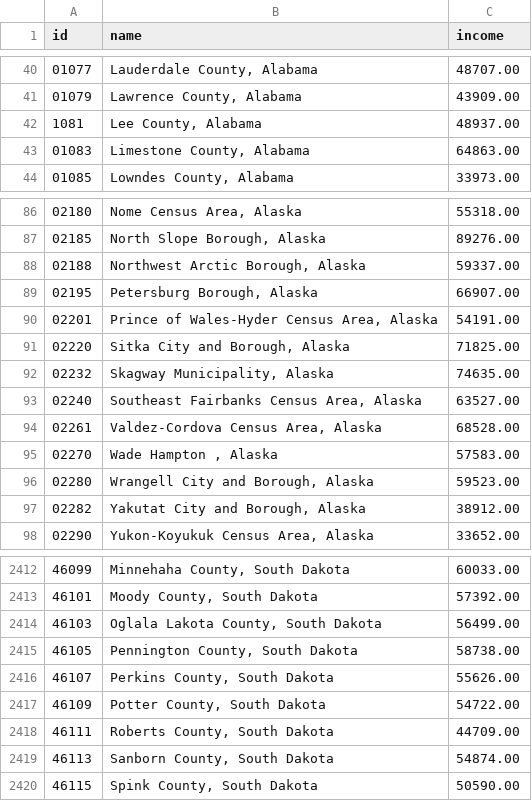
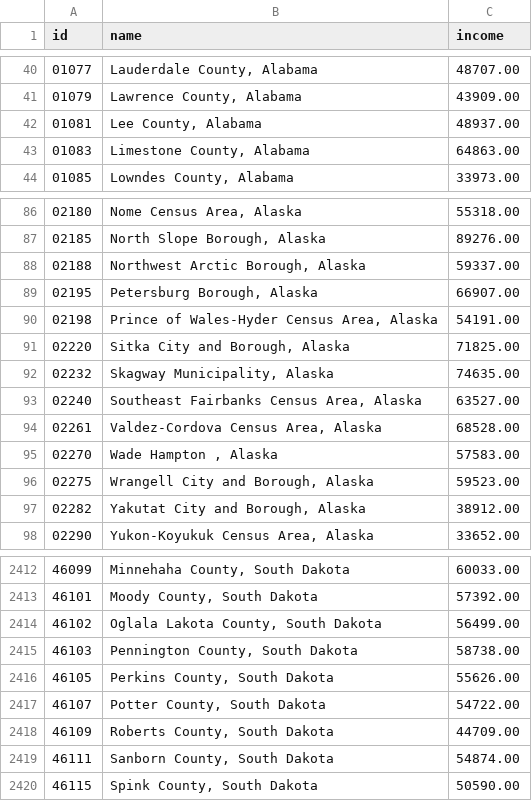
Before and after one commit to ndnied91/covidTracker, a CSV file: client/public/INCOME_CLASSES.csv, drawn as a sheet; only a part is shown, gaps mark what is left out.

Commit message:
income fixes

```diff
--- a/client/public/INCOME_CLASSES.csv
+++ b/client/public/INCOME_CLASSES.csv
@@ -41,3 +41,3 @@ id,name,income
 01079,"Lawrence County, Alabama",43909.00
-1081,"Lee County, Alabama",48937.00
+01081,"Lee County, Alabama",48937.00
 01083,"Limestone County, Alabama",64863.00
@@ -89,3 +89,3 @@ id,name,income
 02195,"Petersburg Borough, Alaska",66907.00
-02201,"Prince of Wales-Hyder Census Area, Alaska",54191.00
+02198,"Prince of Wales-Hyder Census Area, Alaska",54191.00
 02220,"Sitka City and Borough, Alaska",71825.00
@@ -95,3 +95,3 @@ id,name,income
 02270,"Wade Hampton , Alaska",57583.00
-02280,"Wrangell City and Borough, Alaska",59523.00
+02275,"Wrangell City and Borough, Alaska",59523.00
 02282,"Yakutat City and Borough, Alaska",38912.00
@@ -2413,8 +2413,8 @@ id,name,income
 46101,"Moody County, South Dakota",57392.00
-46103,"Oglala Lakota County, South Dakota",56499.00
-46105,"Pennington County, South Dakota",58738.00
-46107,"Perkins County, South Dakota",55626.00
-46109,"Potter County, South Dakota",54722.00
-46111,"Roberts County, South Dakota",44709.00
-46113,"Sanborn County, South Dakota",54874.00
+46102,"Oglala Lakota County, South Dakota",56499.00
+46103,"Pennington County, South Dakota",58738.00
+46105,"Perkins County, South Dakota",55626.00
+46107,"Potter County, South Dakota",54722.00
+46109,"Roberts County, South Dakota",44709.00
+46111,"Sanborn County, South Dakota",54874.00
 46115,"Spink County, South Dakota",50590.00
```
Also changed, not shown: 8 other files.
